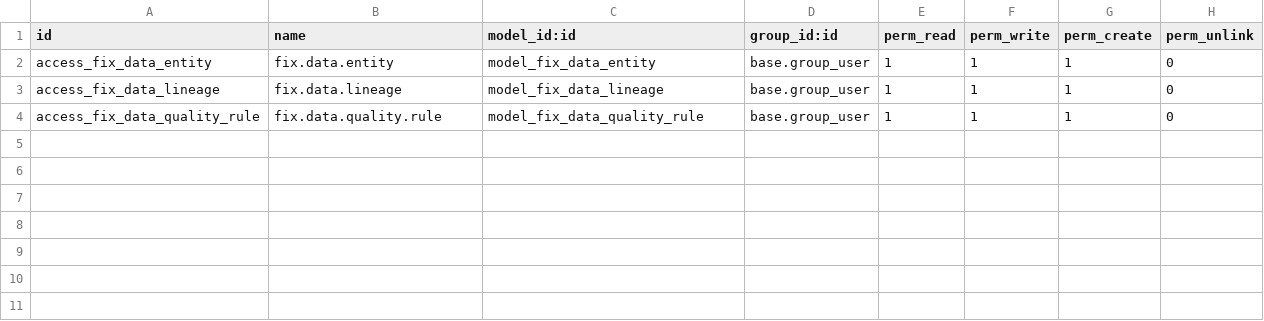
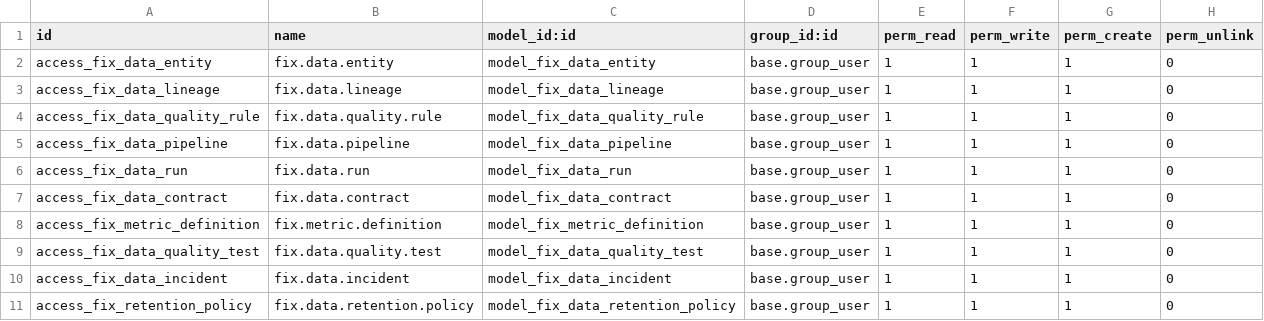
Before and after one commit to maz279/1000fix_new_erp_system, a CSV file: 1000_fix_codebase/addons/domain/j_data_analytics/cd_metric_registry/security/ir.model.access.csv, drawn as a sheet; the diff names each change by its address in the sheet, - before the commit and + after, or states it on an @@ line.

```diff
--- a/1000_fix_codebase/addons/domain/j_data_analytics/cd_metric_registry/security/ir.model.access.csv
+++ b/1000_fix_codebase/addons/domain/j_data_analytics/cd_metric_registry/security/ir.model.access.csv
+row 5: access_fix_data_pipeline | fix.data.pipeline | model_fix_data_pipeline | base.group_user | 1 | 1 | 1 | 0
+row 6: access_fix_data_run | fix.data.run | model_fix_data_run | base.group_user | 1 | 1 | 1 | 0
+row 7: access_fix_data_contract | fix.data.contract | model_fix_data_contract | base.group_user | 1 | 1 | 1 | 0
+row 8: access_fix_metric_definition | fix.metric.definition | model_fix_metric_definition | base.group_user | 1 | 1 | 1 | 0
+row 9: access_fix_data_quality_test | fix.data.quality.test | model_fix_data_quality_test | base.group_user | 1 | 1 | 1 | 0
+row 10: access_fix_data_incident | fix.data.incident | model_fix_data_incident | base.group_user | 1 | 1 | 1 | 0
+row 11: access_fix_retention_policy | fix.data.retention.policy | model_fix_data_retention_policy | base.group_user | 1 | 1 | 1 | 0
```
Also changed, not shown: 1000_fix_codebase/addons/domain/j_data_analytics/cd_stream_registry/security/ir.model.access.csv, 32 other files.
